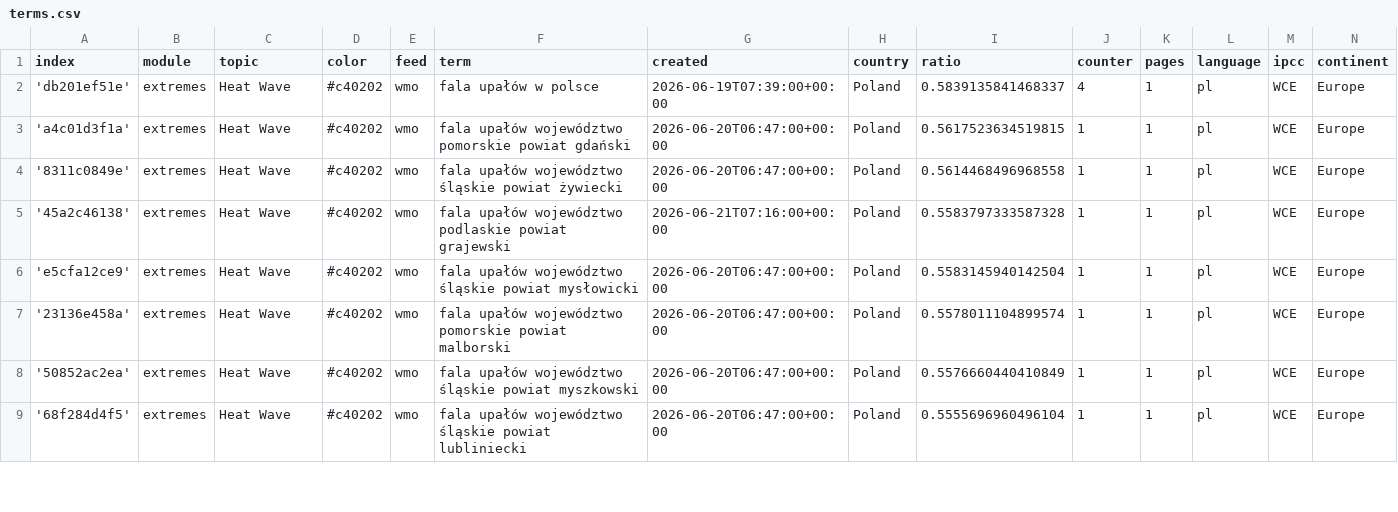
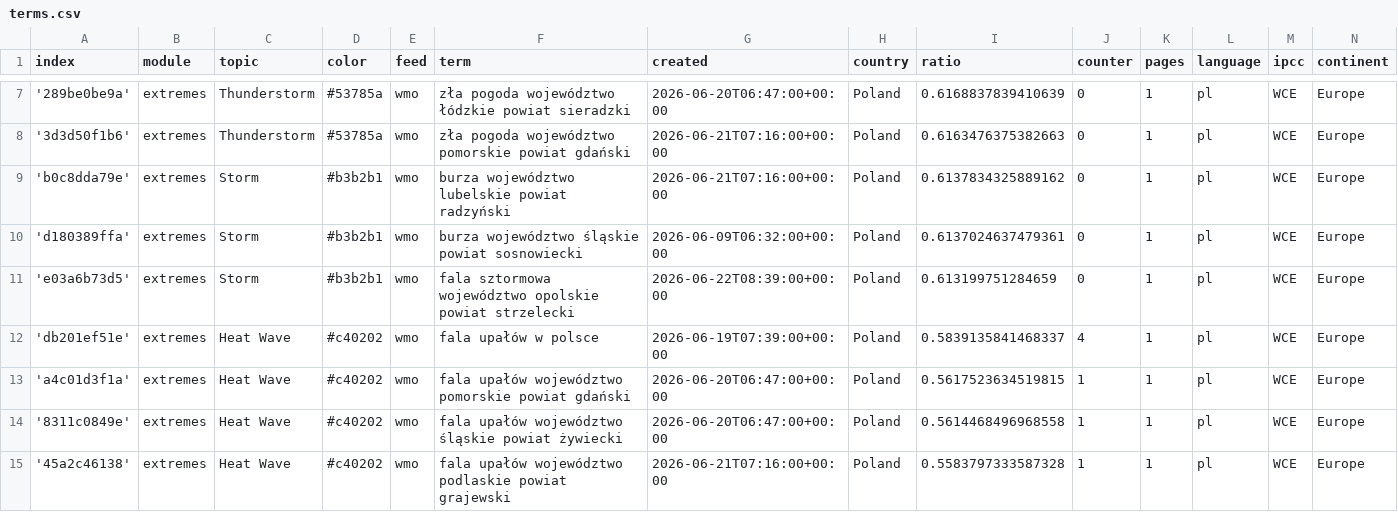
Before and after one commit to hannak555-news/polishExtremes, a CSV file: terms.csv, drawn as a sheet; only a part is shown, gaps mark what is left out; the shorter side is filled out with more unchanged rows; the diff covers the shown part only; the diff names each change by its address in the sheet, - before the commit and + after, or states it on an @@ line.

Commit message:
Commit from GitHub Actions (import:0.0)

```diff
--- a/terms.csv
+++ b/terms.csv
+row 7: '289be0be9a' | extremes | Thunderstorm | #53785a | wmo | zła pogoda województwo łódzkie powiat sieradzki | 2026-06-20T06:47:00+00:00 | Poland | 0.6168837839410639 | 0 | 1 | pl | WCE | Europe
+row 8: '3d3d50f1b6' | extremes | Thunderstorm | #53785a | wmo | zła pogoda województwo pomorskie powiat gdański | 2026-06-21T07:16:00+00:00 | Poland | 0.6163476375382663 | 0 | 1 | pl | WCE | Europe
+row 9: 'b0c8dda79e' | extremes | Storm | #b3b2b1 | wmo | burza województwo lubelskie powiat radzyński | 2026-06-21T07:16:00+00:00 | Poland | 0.6137834325889162 | 0 | 1 | pl | WCE | Europe
+row 10: 'd180389ffa' | extremes | Storm | #b3b2b1 | wmo | burza województwo śląskie powiat sosnowiecki | 2026-06-09T06:32:00+00:00 | Poland | 0.6137024637479361 | 0 | 1 | pl | WCE | Europe
+row 11: 'e03a6b73d5' | extremes | Storm | #b3b2b1 | wmo | fala sztormowa województwo opolskie powiat strzelecki | 2026-06-22T08:39:00+00:00 | Poland | 0.613199751284659 | 0 | 1 | pl | WCE | Europe
```
Also changed, not shown: 5 added rows and 7 edited cells elsewhere in this file.
